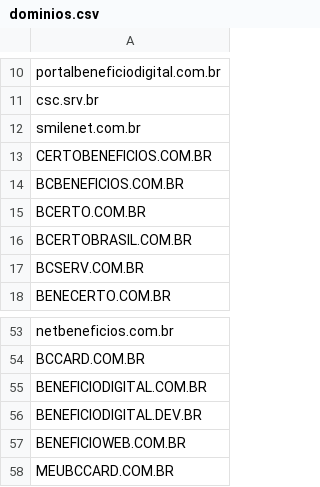
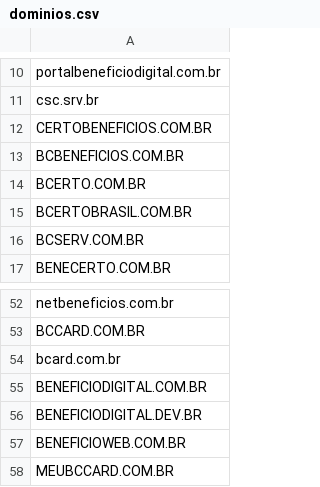
Before and after one commit to Nicolec123/robinho-cmd, a CSV file: data/dominios.csv, drawn as a sheet; only a part is shown, gaps mark what is left out.

Commit message:
Update dominios.csv

```diff
--- a/data/dominios.csv
+++ b/data/dominios.csv
@@ -11,3 +11,2 @@ portalbeneficiodigital.com.br,
 csc.srv.br,
-smilenet.com.br,
 CERTOBENEFICIOS.COM.BR,
@@ -54,2 +53,3 @@ netbeneficios.com.br,
 BCCARD.COM.BR,
+bcard.com.br
 BENEFICIODIGITAL.COM.BR,
```
